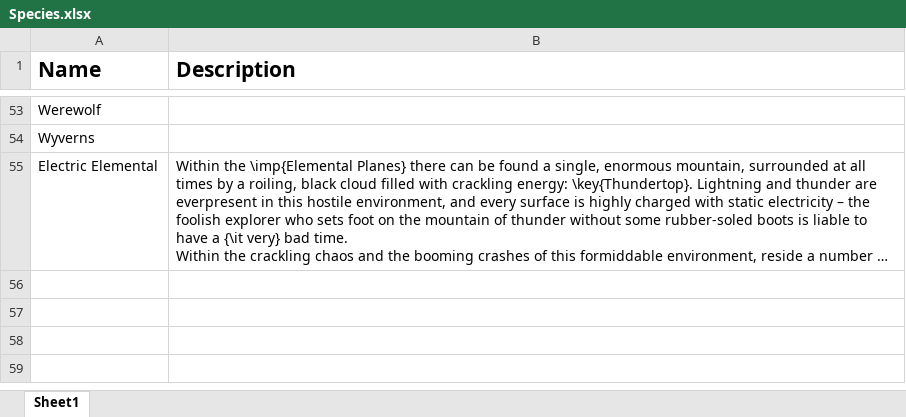
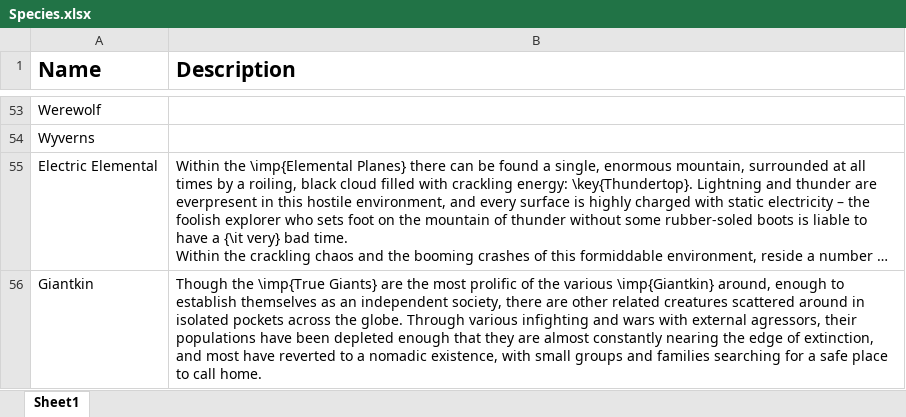
Before and after one commit to DrFraserGovil/HPRPG, an Excel workbook: GameMasterGuide/Data/Beasts/Species.xlsx, sheet Sheet1, drawn as a sheet; only a part is shown, gaps mark what is left out; long unchanged cells end in …; values as stored, in another font and other column widths than the file's, no borders; charts and pictures not drawn; the diff names each change by its address in the sheet, - before the commit and + after, or states it on an @@ line.

```diff
--- a/GameMasterGuide/Data/Beasts/Species.xlsx (sheet Sheet1)
+++ b/GameMasterGuide/Data/Beasts/Species.xlsx (sheet Sheet1)
+row 56: Giantkin | Though the \imp{True Giants} are the most prolific of the various \imp{Giantkin} around, enough to establish themselves as an independent society, there are other related creatures scattered around in isolated pockets across the globe. Through various infighting and wars with external agressors, their populations have been depleted enough that they are almost constantly nearing the edge of extinction, and most have reverted to a nomadic existence, with small groups and families searching for a safe place to call home.
```
Also changed, not shown: GameMasterGuide/Data/Beasts/beasts.xlsx, 12 other files.
